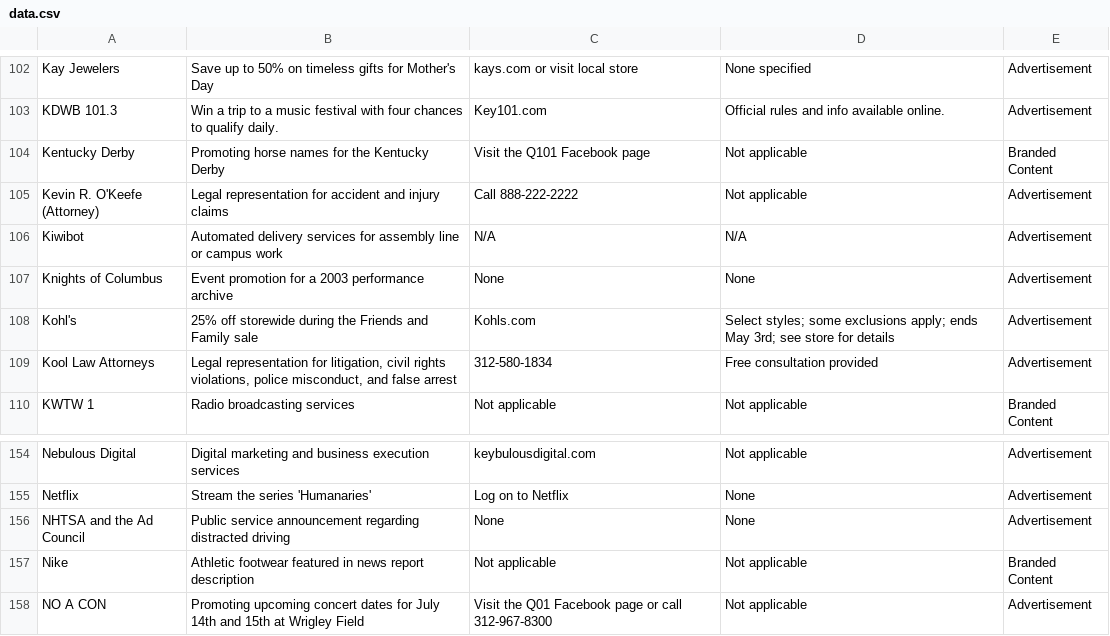
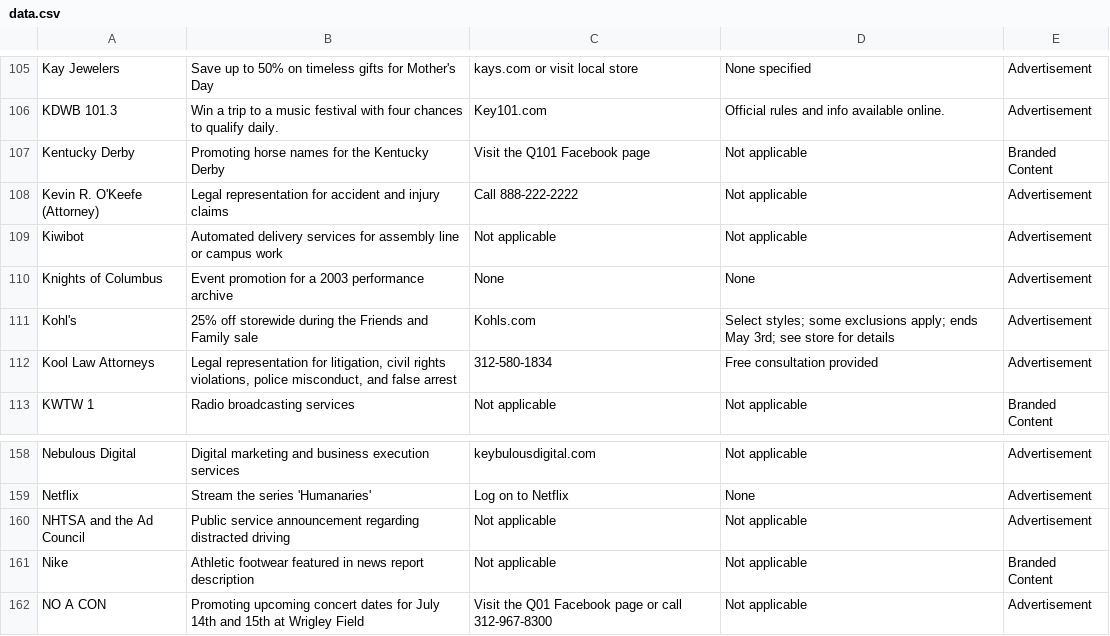
Before and after one commit to MATR-Technologies/ReplayAdsViewer, a CSV file: data.csv, drawn as a sheet; only a part is shown, gaps mark what is left out; the diff covers the shown part only.

```diff
--- a/data.csv
+++ b/data.csv
@@ -105,3 +108,3 @@
 "Kevin R. O'Keefe (Attorney)","Legal representation for accident and injury claims","Call 888-222-2222","Not applicable","Advertisement"
-"Kiwibot","Automated delivery services for assembly line or campus work","N/A","N/A","Advertisement"
+"Kiwibot","Automated delivery services for assembly line or campus work","Not applicable","Not applicable","Advertisement"
 "Knights of Columbus","Event promotion for a 2003 performance archive","None","None","Advertisement"
@@ -155,3 +159,3 @@
 "Netflix","Stream the series 'Humanaries'","Log on to Netflix","None","Advertisement"
-"NHTSA and the Ad Council","Public service announcement regarding distracted driving","None","None","Advertisement"
+"NHTSA and the Ad Council","Public service announcement regarding distracted driving","Not applicable","Not applicable","Advertisement"
 "Nike","Athletic footwear featured in news report description","Not applicable","Not applicable","Branded Content"
```
Also changed, not shown: 4 added rows and 3 edited cells elsewhere in this file.
